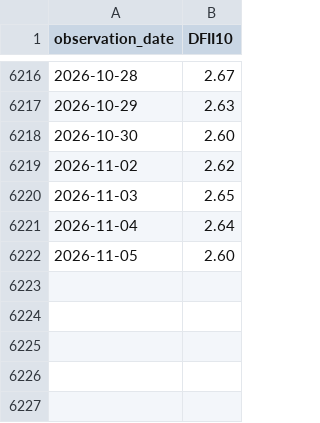
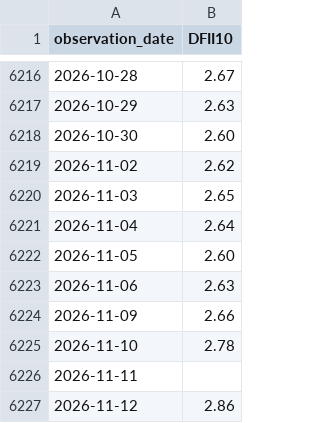
Before and after one commit to Kozienice/oslo-bors-dane-, a CSV file: data/represja/raw/fred/US_10Y_REALNA.csv, drawn as a sheet; only a part is shown, gaps mark what is left out.

```diff
--- a/data/represja/raw/fred/US_10Y_REALNA.csv
+++ b/data/represja/raw/fred/US_10Y_REALNA.csv
@@ -6222 +6222,6 @@ observation_date,DFII10
 2026-11-05,2.60
+2026-11-06,2.63
+2026-11-09,2.66
+2026-11-10,2.78
+2026-11-11,
+2026-11-12,2.86
```
Also changed, not shown: data/represja/raw/ecb/PL_10Y.csv, data/represja/raw/fred/US_10Y.csv, 25 other files.
